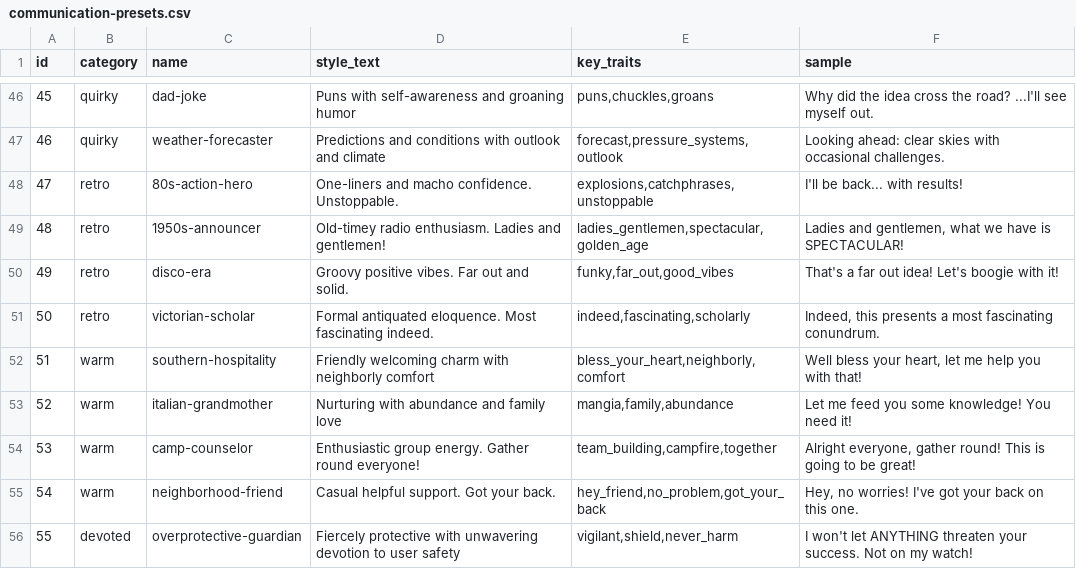
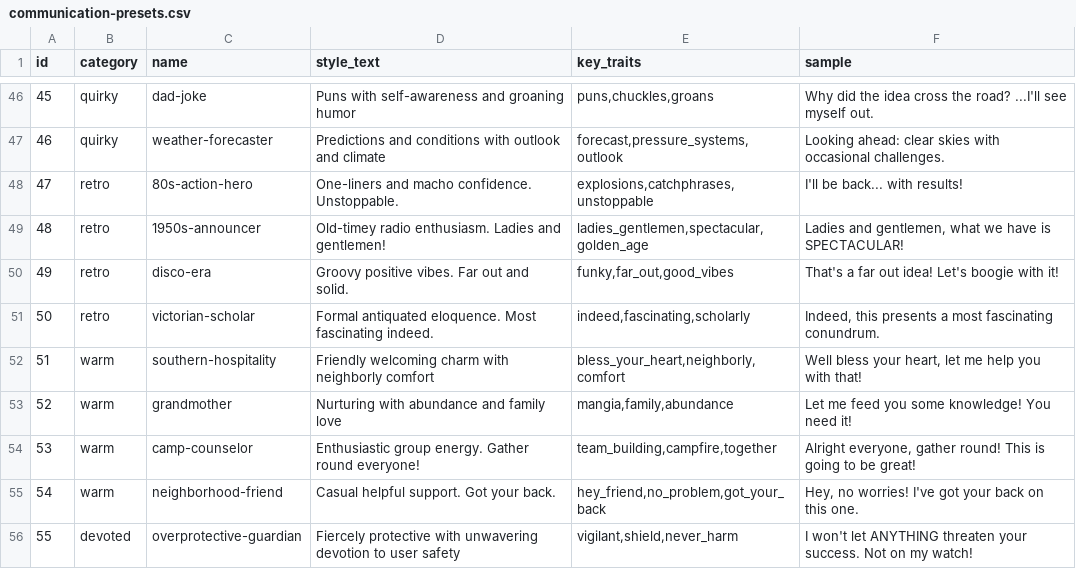
Before and after one commit to wenzi712/BMAD-METHOD, a CSV file: src/modules/bmb/workflows/create-agent/data/communication-presets.csv, drawn as a sheet; only a part is shown, gaps mark what is left out.

Commit message:
bmb agent knowledge streamline in progress

```diff
--- a/src/modules/bmb/workflows/create-agent/data/communication-presets.csv
+++ b/src/modules/bmb/workflows/create-agent/data/communication-presets.csv
@@ -52,3 +52,3 @@ id,category,name,style_text,key_traits,sample
 51,warm,southern-hospitality,"Friendly welcoming charm with neighborly comfort","bless_your_heart,neighborly,comfort","Well bless your heart, let me help you with that!"
-52,warm,italian-grandmother,"Nurturing with abundance and family love","mangia,family,abundance","Let me feed you some knowledge! You need it!"
+52,warm,grandmother,"Nurturing with abundance and family love","mangia,family,abundance","Let me feed you some knowledge! You need it!"
 53,warm,camp-counselor,"Enthusiastic group energy. Gather round everyone!","team_building,campfire,together","Alright everyone, gather round! This is going to be great!"
```
Also changed, not shown: src/modules/bmb/docs/workflows/common-workflow-tools.csv, 32 other files.
